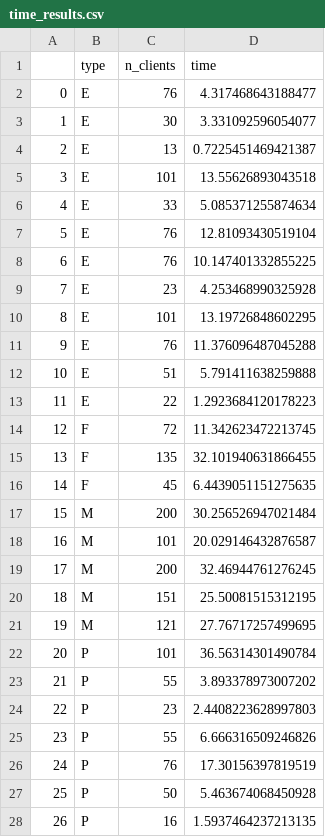
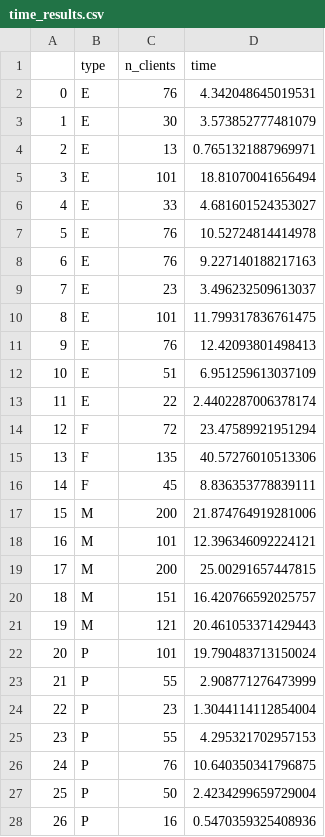
Before and after one commit to mari625/capacitated_vehicle_routing_problem, a CSV file: time_results.csv, drawn as a sheet; only a part is shown; the diff covers the shown part only.

```diff
--- a/time_results.csv
+++ b/time_results.csv
@@ -1,28 +1,28 @@
 ,type,n_clients,time
-0,E,76,4.317468643188477
-1,E,30,3.331092596054077
-2,E,13,0.7225451469421387
-3,E,101,13.55626893043518
-4,E,33,5.085371255874634
-5,E,76,12.81093430519104
-6,E,76,10.147401332855225
-7,E,23,4.253468990325928
-8,E,101,13.19726848602295
-9,E,76,11.376096487045288
-10,E,51,5.791411638259888
-11,E,22,1.2923684120178223
-12,F,72,11.342623472213745
-13,F,135,32.101940631866455
-14,F,45,6.4439051151275635
-15,M,200,30.256526947021484
-16,M,101,20.029146432876587
-17,M,200,32.46944761276245
-18,M,151,25.50081515312195
-19,M,121,27.76717257499695
-20,P,101,36.56314301490784
-21,P,55,3.893378973007202
-22,P,23,2.4408223628997803
-23,P,55,6.666316509246826
-24,P,76,17.30156397819519
-25,P,50,5.463674068450928
-26,P,16,1.5937464237213135
+0,E,76,4.342048645019531
+1,E,30,3.573852777481079
+2,E,13,0.7651321887969971
+3,E,101,18.81070041656494
+4,E,33,4.681601524353027
+5,E,76,10.52724814414978
+6,E,76,9.227140188217163
+7,E,23,3.496232509613037
+8,E,101,11.799317836761475
+9,E,76,12.42093801498413
+10,E,51,6.951259613037109
+11,E,22,2.4402287006378174
+12,F,72,23.47589921951294
+13,F,135,40.57276010513306
+14,F,45,8.836353778839111
+15,M,200,21.874764919281006
+16,M,101,12.396346092224121
+17,M,200,25.00291657447815
+18,M,151,16.420766592025757
+19,M,121,20.461053371429443
+20,P,101,19.790483713150024
+21,P,55,2.908771276473999
+22,P,23,1.3044114112854004
+23,P,55,4.295321702957153
+24,P,76,10.640350341796875
+25,P,50,2.4234299659729004
+26,P,16,0.5470359325408936
```
Also changed, not shown: 17 edited cells elsewhere in this file, 2 other files.
